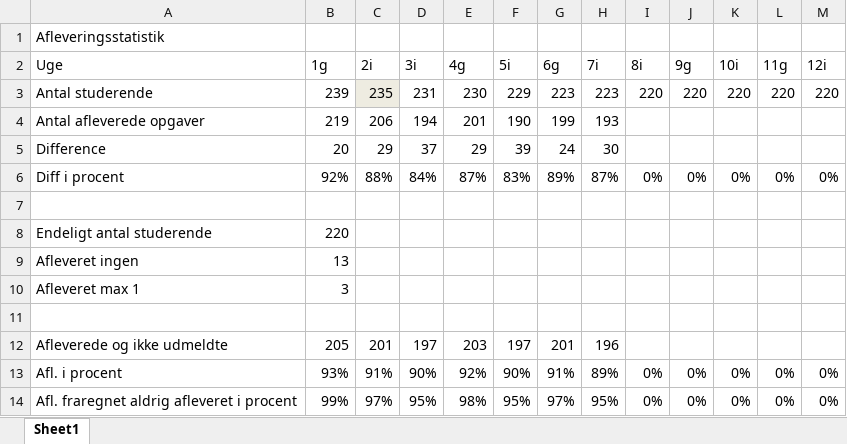
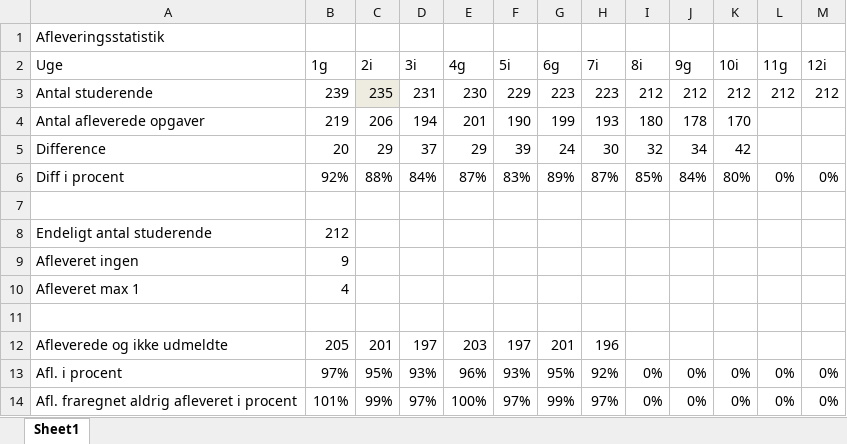
Before and after one commit to fisterloegsovs/pop22, an Excel workbook: adm/afleveringsStatistik.xlsx, sheet Sheet1, drawn as a sheet; values as stored, in another font and other column widths than the file's, no borders; charts and pictures not drawn; the diff names each change by its address in the sheet, - before the commit and + after, or states it on an @@ line.

```diff
--- a/adm/afleveringsStatistik.xlsx (sheet Sheet1)
+++ b/adm/afleveringsStatistik.xlsx (sheet Sheet1)
-I3 (8i): 220
+I3 (8i): 212
-J3 (9g): 220
+J3 (9g): 212
-K3 (10i): 220
+K3 (10i): 212
-L3 (11g): 220
+L3 (11g): 212
-M3 (12i): 220
+M3 (12i): 212
-I4 (8i): (empty)
+I4 (8i): 180
-J4 (9g): (empty)
+J4 (9g): 178
-K4 (10i): (empty)
+K4 (10i): 170
-I5 (8i): (empty)
+I5 (8i): 32
-J5 (9g): (empty)
+J5 (9g): 34
-K5 (10i): (empty)
+K5 (10i): 42
-I6 (8i): 0%
+I6 (8i): 85%
-J6 (9g): 0%
+J6 (9g): 84%
-K6 (10i): 0%
+K6 (10i): 80%
-B8 (1g): 220
+B8 (1g): 212
-B9 (1g): 13
+B9 (1g): 9
-B10 (1g): 3
+B10 (1g): 4
-B13 (1g): 93%
+B13 (1g): 97%
-C13 (2i): 91%
+C13 (2i): 95%
-D13 (3i): 90%
+D13 (3i): 93%
-E13 (4g): 92%
+E13 (4g): 96%
-F13 (5i): 90%
+F13 (5i): 93%
-G13 (6g): 91%
+G13 (6g): 95%
-H13 (7i): 89%
+H13 (7i): 92%
-B14 (1g): 99%
+B14 (1g): 101%
-C14 (2i): 97%
+C14 (2i): 99%
-D14 (3i): 95%
+D14 (3i): 97%
-E14 (4g): 98%
+E14 (4g): 100%
-F14 (5i): 95%
+F14 (5i): 97%
-G14 (6g): 97%
+G14 (6g): 99%
-H14 (7i): 95%
+H14 (7i): 97%
```
Also changed, not shown: charts or pictures, 1 other file.
